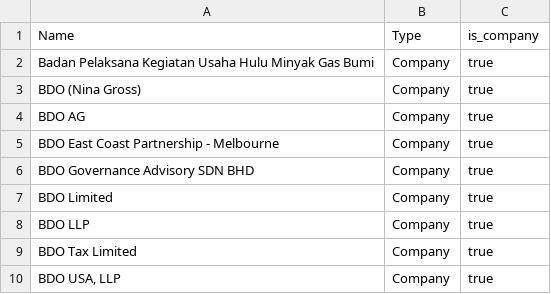
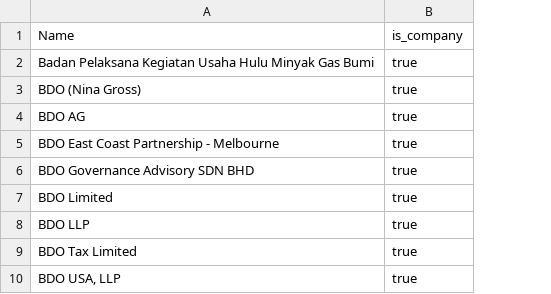
Before and after one commit to vileopratama/artemis, a CSV file: references/masters/clients.csv, drawn as a sheet; only a part is shown; the diff names each change by its address in the sheet, - before the commit and + after, or states it on an @@ line.

```diff
--- a/references/masters/clients.csv
+++ b/references/masters/clients.csv
-column B, rows 1-10: Type | Company | Company | Company | Company | Company | Company | Company | Company | Company
```
Also changed, not shown: references/masters/employee.csv, 6 other files.
